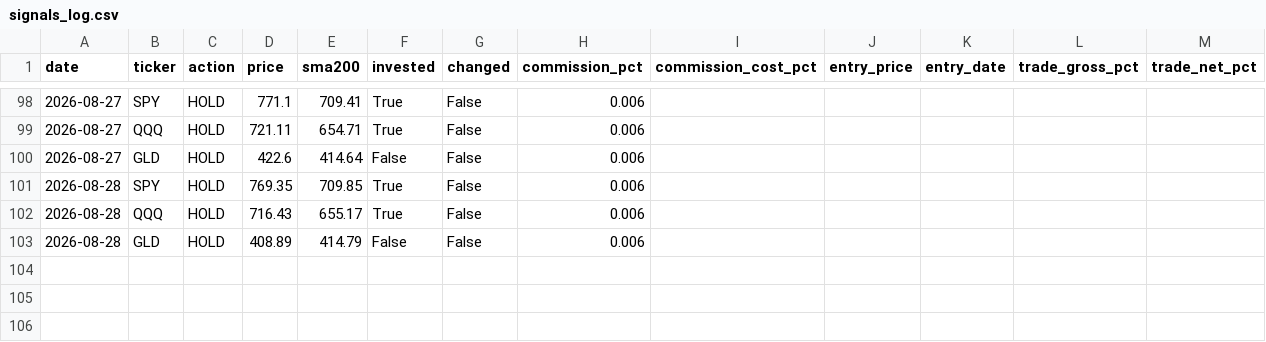
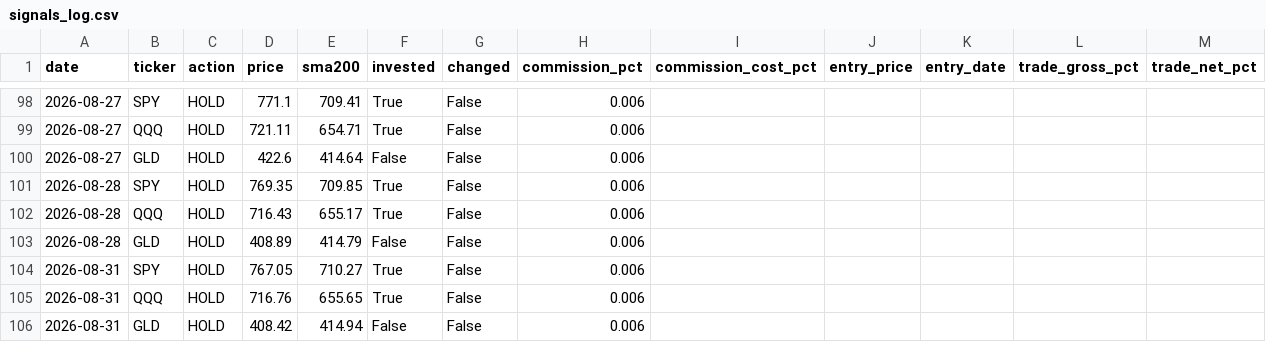
Before and after one commit to Yoni0415/spy500, a CSV file: signals_log.csv, drawn as a sheet; only a part is shown, gaps mark what is left out; the diff names each change by its address in the sheet, - before the commit and + after, or states it on an @@ line.

```diff
--- a/signals_log.csv
+++ b/signals_log.csv
+row 104: 2026-08-31 | SPY | HOLD | 767.05 | 710.27 | True | False | 0.006
+row 105: 2026-08-31 | QQQ | HOLD | 716.76 | 655.65 | True | False | 0.006
+row 106: 2026-08-31 | GLD | HOLD | 408.42 | 414.94 | False | False | 0.006
```
